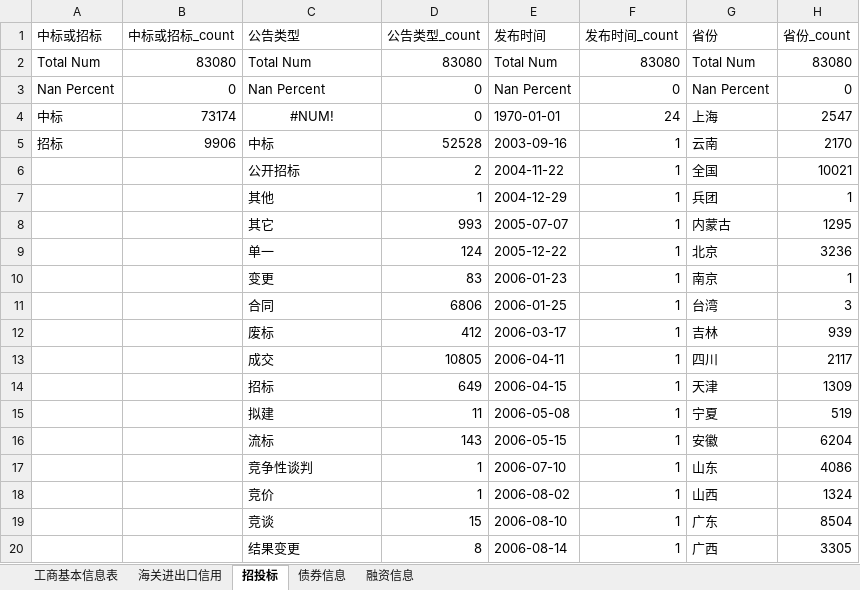
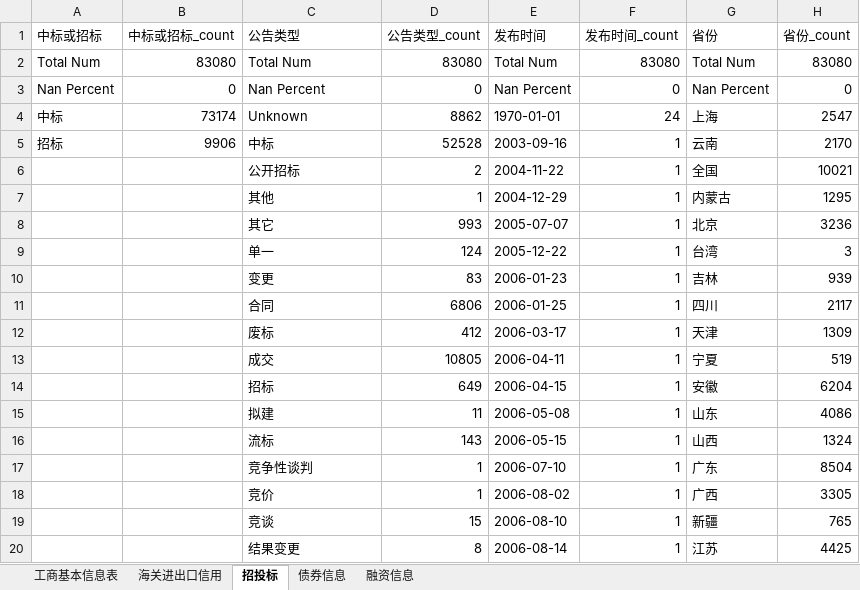
Before and after one commit to BarryZM/BFSUIEEEISIWorldCup, an Excel workbook: data/processed_data/categorized_data/基本信息类_dup_handled.xlsx, sheet 招投标, drawn as a sheet; only a part is shown; values as stored, in another font and other column widths than the file's, no borders; the diff covers the shown part only; the diff names each change by its address in the sheet, - before the commit and + after, or states it on an @@ line.

```diff
--- a/data/processed_data/categorized_data/基本信息类_dup_handled.xlsx (sheet 招投标)
+++ b/data/processed_data/categorized_data/基本信息类_dup_handled.xlsx (sheet 招投标)
-C4 (公告类型): #NUM!
+C4 (公告类型): Unknown
-C4 alignment: center
+C4 alignment: left
-D4 (公告类型_count): 0
+D4 (公告类型_count): 8862
-G7 (省份): 兵团
+G7 (省份): 内蒙古
-H7 (省份_count): 1
+H7 (省份_count): 1295
-G8 (省份): 内蒙古
+G8 (省份): 北京
-H8 (省份_count): 1295
+H8 (省份_count): 3236
-G9 (省份): 北京
+G9 (省份): 台湾
-H9 (省份_count): 3236
+H9 (省份_count): 3
-G10 (省份): 南京
+G10 (省份): 吉林
-H10 (省份_count): 1
+H10 (省份_count): 939
-G11 (省份): 台湾
+G11 (省份): 四川
-H11 (省份_count): 3
+H11 (省份_count): 2117
-G12 (省份): 吉林
+G12 (省份): 天津
-H12 (省份_count): 939
+H12 (省份_count): 1309
-G13 (省份): 四川
+G13 (省份): 宁夏
-H13 (省份_count): 2117
+H13 (省份_count): 519
-G14 (省份): 天津
+G14 (省份): 安徽
-H14 (省份_count): 1309
+H14 (省份_count): 6204
-G15 (省份): 宁夏
+G15 (省份): 山东
-H15 (省份_count): 519
+H15 (省份_count): 4086
-G16 (省份): 安徽
+G16 (省份): 山西
-H16 (省份_count): 6204
+H16 (省份_count): 1324
-G17 (省份): 山东
+G17 (省份): 广东
-H17 (省份_count): 4086
+H17 (省份_count): 8504
-G18 (省份): 山西
+G18 (省份): 广西
-H18 (省份_count): 1324
+H18 (省份_count): 3305
-G19 (省份): 广东
+G19 (省份): 新疆
-H19 (省份_count): 8504
+H19 (省份_count): 765
-G20 (省份): 广西
+G20 (省份): 江苏
-H20 (省份_count): 3305
+H20 (省份_count): 4425
```
Also changed, not shown: 2 added rows, 2 removed rows and 24 edited cells elsewhere in this sheet, sheet 工商基本信息表, sheet 债券信息, sheet 融资信息, sheet 海关进出口信用, formulas that keep their value, data/processed_data/categorized_data/竞品_dup_handled.xlsx, data/processed_data/categorized_data/纳税类_dup_handled.xlsx, 21 other files.
